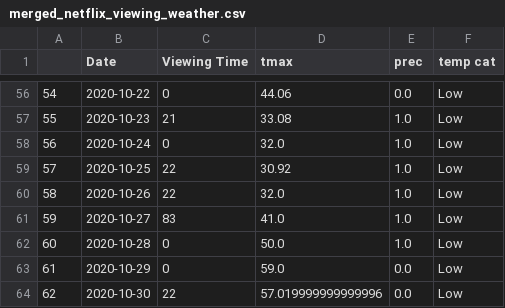
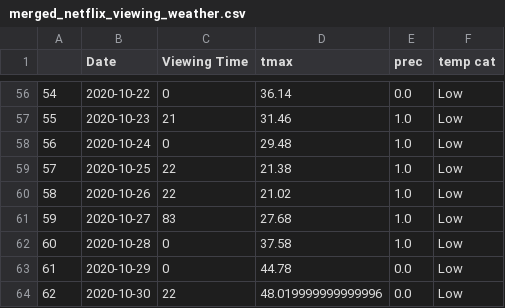
Before and after one commit to ajansma/finalProject, a CSV file: merged_netflix_viewing_weather.csv, drawn as a sheet; only a part is shown, gaps mark what is left out; the diff covers the shown part only.

```diff
--- a/merged_netflix_viewing_weather.csv
+++ b/merged_netflix_viewing_weather.csv
@@ -56,9 +56,9 @@
-54,2020-10-22,0,44.06,0.0,Low
-55,2020-10-23,21,33.08,1.0,Low
-56,2020-10-24,0,32.0,1.0,Low
-57,2020-10-25,22,30.92,1.0,Low
-58,2020-10-26,22,32.0,1.0,Low
-59,2020-10-27,83,41.0,1.0,Low
-60,2020-10-28,0,50.0,1.0,Low
-61,2020-10-29,0,59.0,0.0,Low
-62,2020-10-30,22,57.019999999999996,0.0,Low
+54,2020-10-22,0,36.14,0.0,Low
+55,2020-10-23,21,31.46,1.0,Low
+56,2020-10-24,0,29.48,1.0,Low
+57,2020-10-25,22,21.38,1.0,Low
+58,2020-10-26,22,21.02,1.0,Low
+59,2020-10-27,83,27.68,1.0,Low
+60,2020-10-28,0,37.58,1.0,Low
+61,2020-10-29,0,44.78,0.0,Low
+62,2020-10-30,22,48.019999999999996,0.0,Low
```
Also changed, not shown: 59 edited cells elsewhere in this file, spokane_weather_clean_data.csv, 1 other file.
